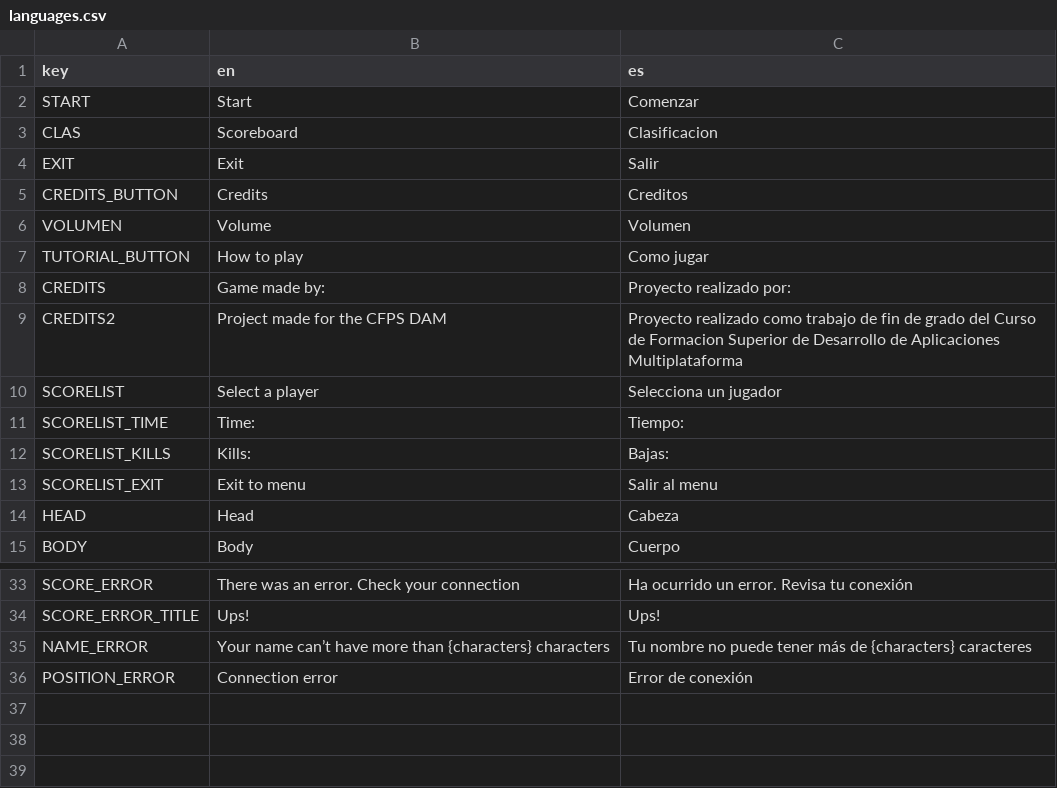
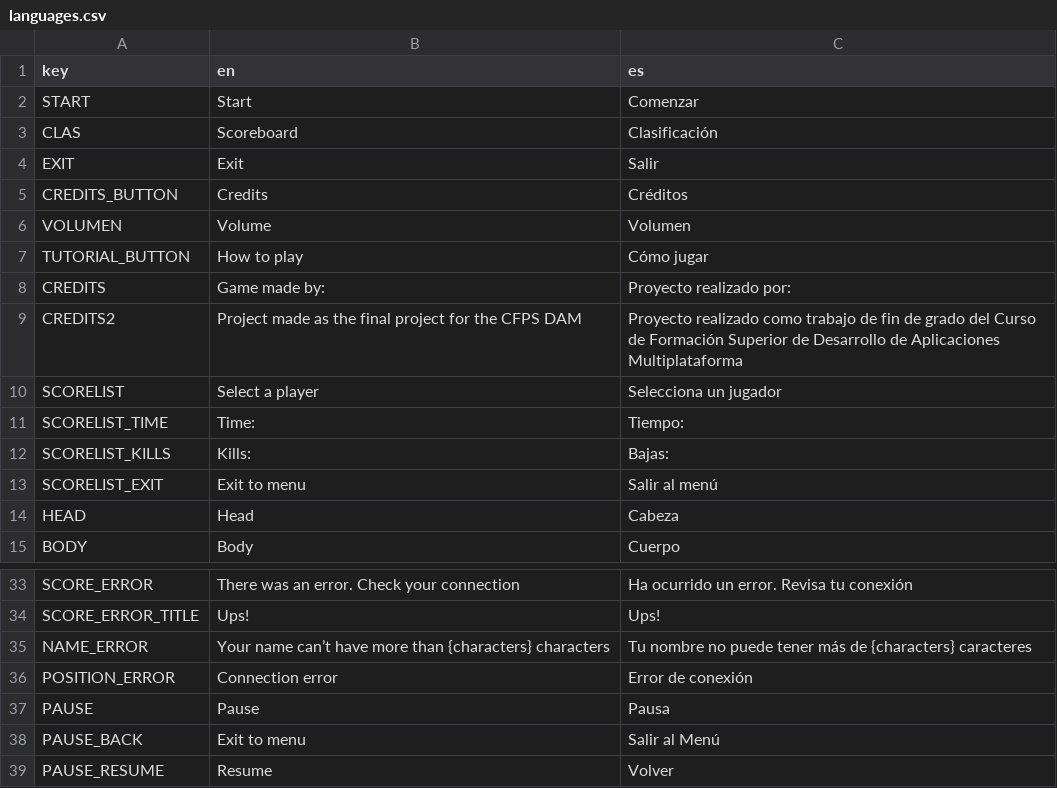
Before and after one commit to Raikuno/ShapeUp, a CSV file: Resources/Localization/languages.csv, drawn as a sheet; only a part is shown, gaps mark what is left out; the diff covers the shown part only.

```diff
--- a/Resources/Localization/languages.csv
+++ b/Resources/Localization/languages.csv
@@ -2,9 +2,9 @@ key,en,es
 START,Start,Comenzar
-CLAS,Scoreboard,Clasificacion
+CLAS,Scoreboard,Clasificación
 EXIT,Exit,Salir
-CREDITS_BUTTON,Credits,Creditos
+CREDITS_BUTTON,Credits,Créditos
 VOLUMEN,Volume,Volumen
-TUTORIAL_BUTTON,How to play,Como jugar
+TUTORIAL_BUTTON,How to play,Cómo jugar
 CREDITS,Game made by: ,Proyecto realizado por:
-CREDITS2,Project made for the CFPS DAM ,Proyecto realizado como trabajo de fin de grado del Curso de Formacion Superior de Desarrollo de Aplicaciones Multiplataforma
+CREDITS2,Project made as the final project for the CFPS DAM ,Proyecto realizado como trabajo de fin de grado del Curso de Formación Superior de Desarrollo de Aplicaciones Multiplataforma
 SCORELIST,Select a player,Selecciona un jugador
@@ -12,3 +12,3 @@ SCORELIST_TIME,Time:,Tiempo:
 SCORELIST_KILLS,Kills:,Bajas:
-SCORELIST_EXIT,Exit to menu,Salir al menu
+SCORELIST_EXIT,Exit to menu,Salir al menú
 HEAD,Head,Cabeza
@@ -36 +36,4 @@ NAME_ERROR,Your name can’t have more than {characters} characters,Tu nombre no
 POSITION_ERROR,Connection error,Error de conexión
+PAUSE,Pause,Pausa
+PAUSE_BACK,Exit to menu,Salir al Menú
+PAUSE_RESUME,Resume,Volver
```
Also changed, not shown: 6 edited cells elsewhere in this file, 9 other files.
